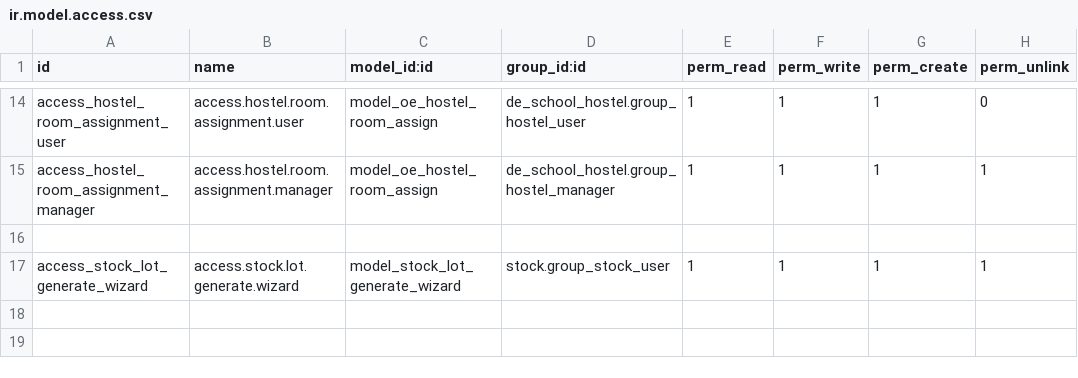
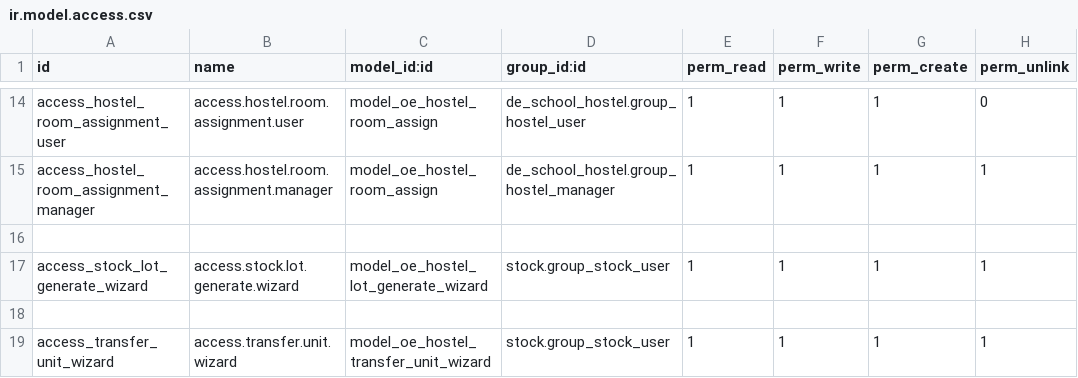
Before and after one commit to farhanrashad/gipli, a CSV file: de_school_hostel/security/ir.model.access.csv, drawn as a sheet; only a part is shown, gaps mark what is left out.

Commit message:
update hostel"

```diff
--- a/de_school_hostel/security/ir.model.access.csv
+++ b/de_school_hostel/security/ir.model.access.csv
@@ -16,2 +16,4 @@ access_hostel_room_assignment_manager,access.hostel.room.assignment.manager,mode
 
-access_stock_lot_generate_wizard,access.stock.lot.generate.wizard,model_stock_lot_generate_wizard,stock.group_stock_user,1,1,1,1
+access_stock_lot_generate_wizard,access.stock.lot.generate.wizard,model_oe_hostel_lot_generate_wizard,stock.group_stock_user,1,1,1,1
+
+access_transfer_unit_wizard,access.transfer.unit.wizard,model_oe_hostel_transfer_unit_wizard,stock.group_stock_user,1,1,1,1
```
Also changed, not shown: 10 other files.
